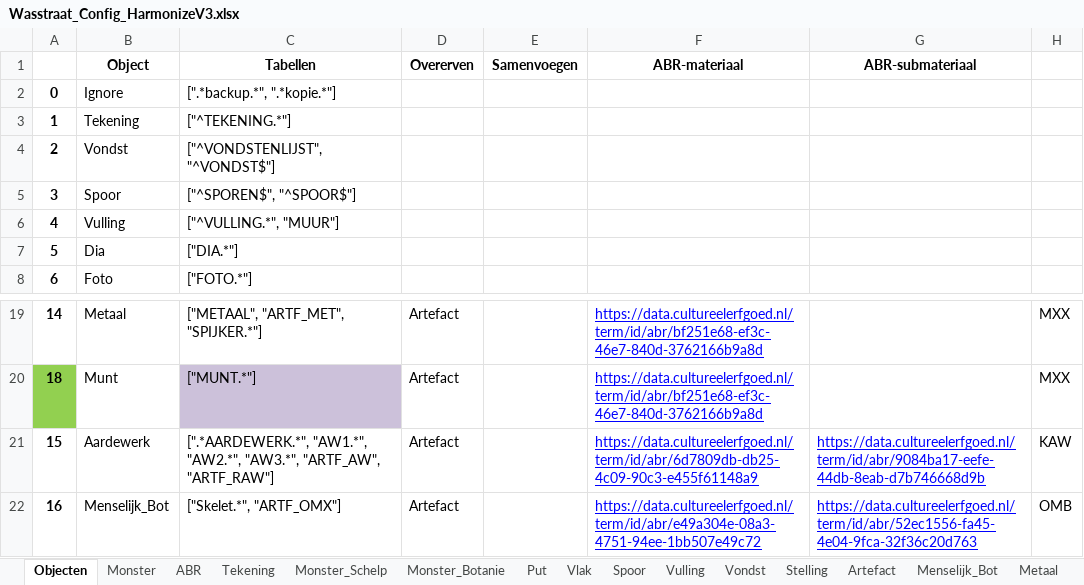
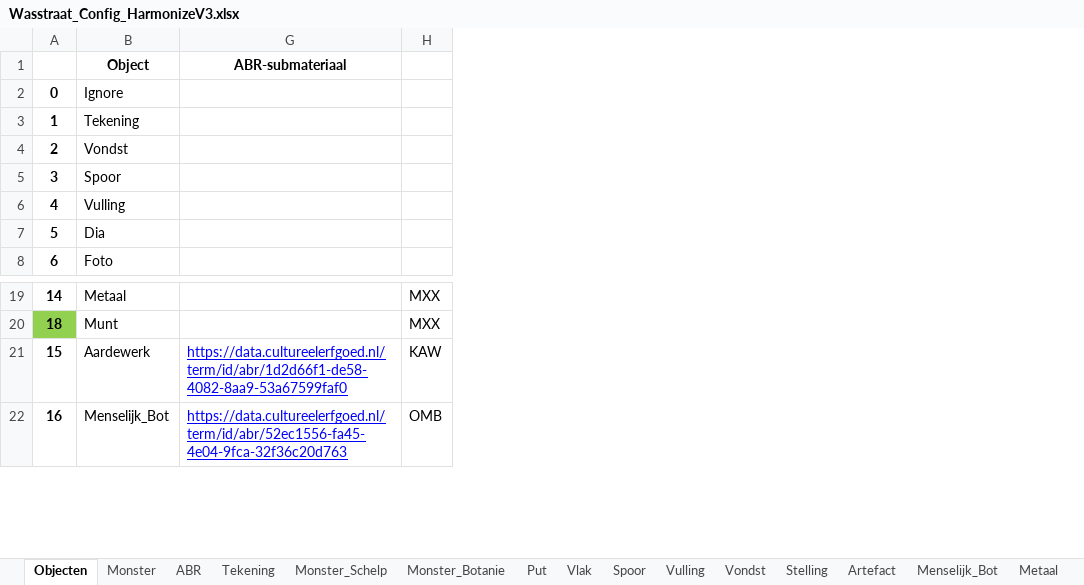
Before and after one commit to brienen/wasstraat_archeologische_data, an Excel workbook: data/wasstraat_config/Wasstraat_Config_HarmonizeV3.xlsx, sheet Objecten, drawn as a sheet; only a part is shown, gaps mark what is left out; values as stored, in another font and other column widths than the file's, no borders; the diff names each change by its address in the sheet, - before the commit and + after, or states it on an @@ line.

```diff
--- a/data/wasstraat_config/Wasstraat_Config_HarmonizeV3.xlsx (sheet Objecten)
+++ b/data/wasstraat_config/Wasstraat_Config_HarmonizeV3.xlsx (sheet Objecten)
@@ column C hidden, rows 1-8: Tabellen | [".*backup.*", ".*kopie.*"] | ["^TEKENING.*"] | ["^VONDSTENLIJST", "^VONDST$"] | ["^SPOREN$", "^SPOOR$"] | ["^VULLING.*", "MUUR"] | ["DIA.*"] | ["FOTO.*"]; rows 19-22: ["METAAL", "ARTF_MET", "SPIJKER.*"] | ["MUNT.*"] | [".*AARDEWERK.*", "AW1.*", "AW2.*", "AW3.*", "ARTF_AW", "ARTF_RAW"] | ["Skelet.*", "ARTF_OMX"] @@
@@ column D hidden, row 1: Overerven; rows 19-22: all Artefact @@
@@ column E hidden, row 1: Samenvoegen @@
@@ column F hidden, row 1: ABR-materiaal; rows 19-22: https://data.cultureelerfgoed.nl/term/id/abr/bf251e68-ef3c-46e7-840d-3762166b9a8d | https://data.cultureelerfgoed.nl/term/id/abr/bf251e68-ef3c-46e7-840d-3762166b9a8d | https://data.cultureelerfgoed.nl/term/id/abr/6d7809db-db25-4c09-90c3-e455f61148a9 | https://data.cultureelerfgoed.nl/term/id/abr/e49a304e-08a3-4751-94ee-1bb507e49c72 @@
-G21: https://data.cultureelerfgoed.nl/term/id/abr/9084ba17-eefe-44db-8eab-d7b746668d9b
+G21: https://data.cultureelerfgoed.nl/term/id/abr/1d2d66f1-de58-4082-8aa9-53a67599faf0
```
Also changed, not shown: 2 other files.
